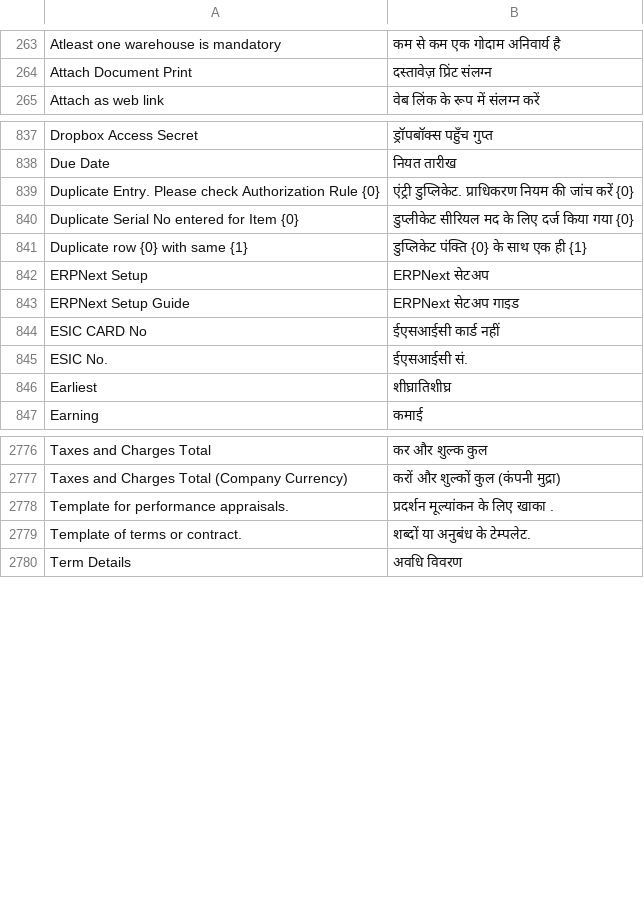
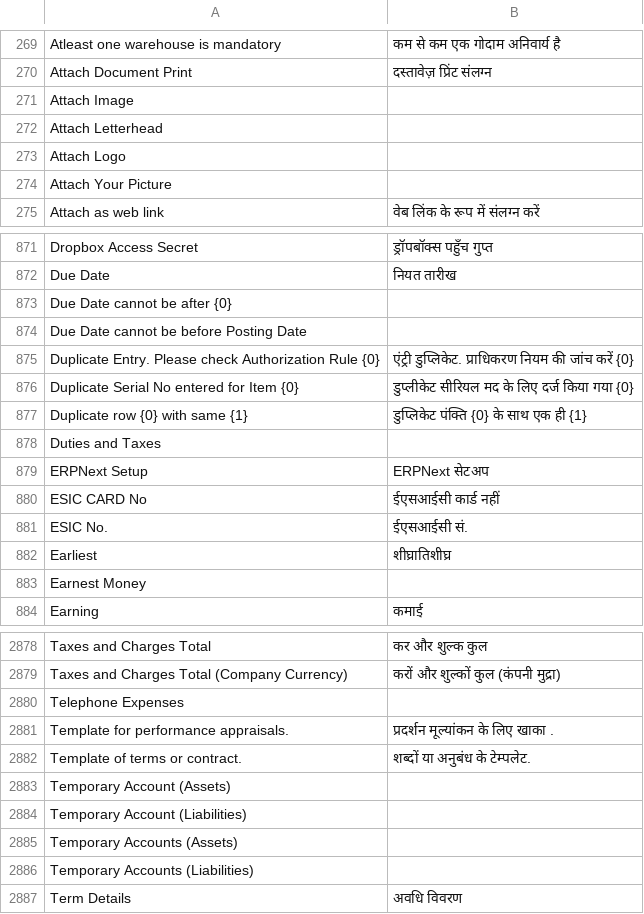
Before and after one commit to techyst-net/nexyst, a CSV file: erpnext/translations/hi.csv, drawn as a sheet; only a part is shown, gaps mark what is left out; the diff covers the shown part only.

```diff
--- a/erpnext/translations/hi.csv
+++ b/erpnext/translations/hi.csv
@@ -267,2 +271,6 @@ Atleast one warehouse is mandatory,कम से कम एक गोदाम
 Attach Document Print,दस्तावेज़ प्रिंट संलग्न
+Attach Image,
+Attach Letterhead,
+Attach Logo,
+Attach Your Picture,
 Attach as web link,वेब लिंक के रूप में संलग्न करें
@@ -843,2 +874,4 @@ Dropbox Access Secret,ड्रॉपबॉक्स पहुँच गुप
 Due Date,नियत तारीख
+Due Date cannot be after {0},
+Due Date cannot be before Posting Date,
 Duplicate Entry. Please check Authorization Rule {0},एंट्री डुप्लिकेट. प्राधिकरण नियम की जांच करें {0}
@@ -846,4 +879,4 @@ Duplicate Serial No entered for Item {0},डुप्लीकेट सीर
 Duplicate row {0} with same {1},डुप्लिकेट पंक्ति {0} के साथ एक ही {1}
+Duties and Taxes,
 ERPNext Setup,ERPNext सेटअप
-ERPNext Setup Guide,ERPNext सेटअप गाइड
 ESIC CARD No,ईएसआईसी कार्ड नहीं
@@ -851,2 +884,3 @@ ESIC No.,ईएसआईसी सं.
 Earliest,शीघ्रातिशीघ्र
+Earnest Money,
 Earning,कमाई
@@ -2787,4 +2883,9 @@ Taxes and Charges Total,कर और शुल्क कुल
 Taxes and Charges Total (Company Currency),करों और शुल्कों कुल (कंपनी मुद्रा)
+Telephone Expenses,
 Template for performance appraisals.,प्रदर्शन मूल्यांकन के लिए खाका .
 Template of terms or contract.,शब्दों या अनुबंध के टेम्पलेट.
+Temporary Account (Assets),
+Temporary Account (Liabilities),
+Temporary Accounts (Assets),
+Temporary Accounts (Liabilities),
 Term Details,अवधि विवरण
```
Also changed, not shown: 123 added rows, 18 removed rows and 7 edited cells elsewhere in this file, 14 other files.
